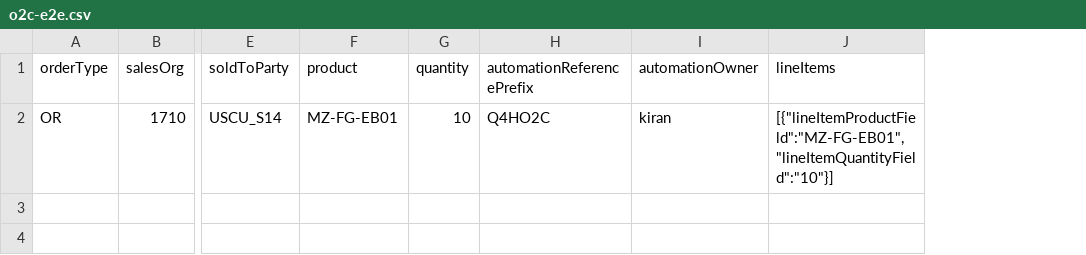
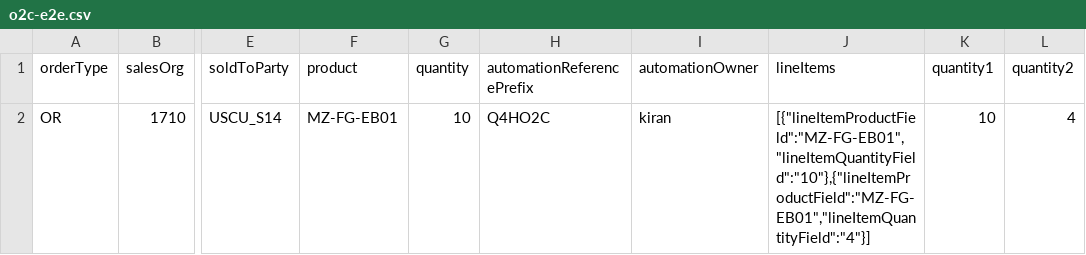
Before and after one commit to MSSKiran1285/G-Stride, a CSV file: data/o2c-e2e.csv, drawn as a sheet; only a part is shown, gaps mark what is left out; the diff names each change by its address in the sheet, - before the commit and + after, or states it on an @@ line.

```diff
--- a/data/o2c-e2e.csv
+++ b/data/o2c-e2e.csv
+column K (quantity1), row 2: 10
+column L (quantity2), row 2: 4
-J2 (lineItems): [{"lineItemProductField":"MZ-FG-EB01","lineItemQuantityField":"10"}]
+J2 (lineItems): [{"lineItemProductField":"MZ-FG-EB01","lineItemQuantityField":"10"},{"lineItemProductField":"MZ-FG-EB01","lineItemQuantityField":"4"}]
```
Also changed, not shown: 2 other files.
